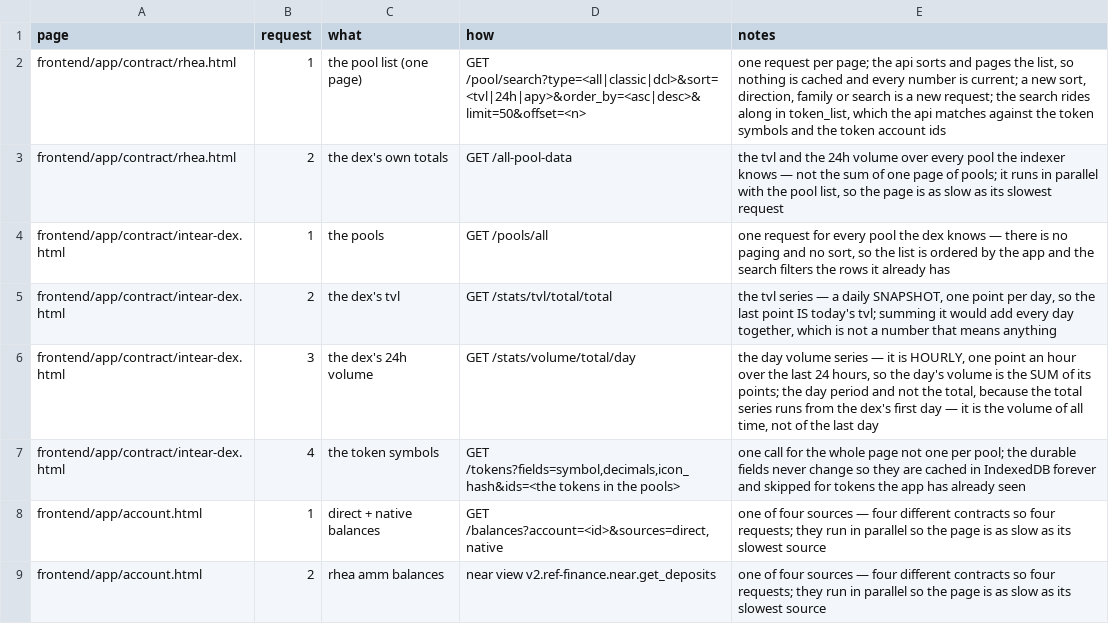
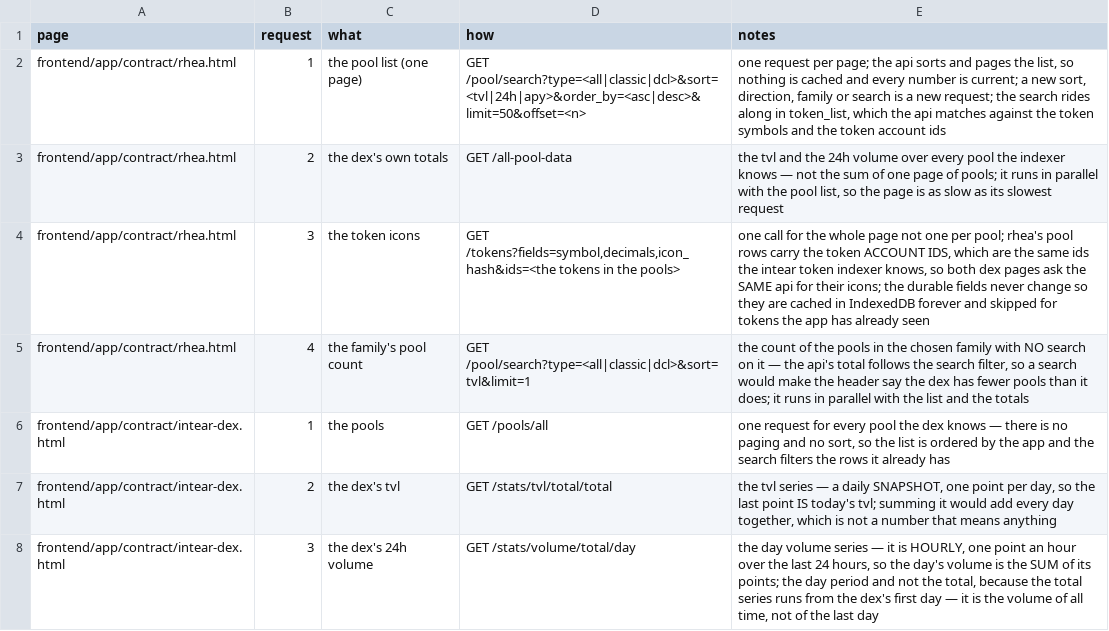
Before and after one commit to huggiesdotnear/huggies-rex-engine, a CSV file: DOCS/PAGES/requests.csv, drawn as a sheet; only a part is shown; the shorter side is filled out with more unchanged rows; the diff names each change by its address in the sheet, - before the commit and + after, or states it on an @@ line.

Commit message:
feat(dex): token icons on the dex pool lists, and a view count
the pool rows now show the token icons. both dex pages ask the SAME
api for them: rhea's pool rows carry the token account ids, which are
the ids the intear token indexer knows, so one durable token cache
holds the icons for both pages and a token the app has already seen
costs no request.

the chain's own token borrows wNEAR's icon here too, the way it does
in the balance tables and the token pages - the registry has no 'near'
entry, so it can never be fetched.

the header's pool count was following the search filter, so searching
for one token made the header claim the dex had a third of its pools.
the count now comes from an unfiltered request for the chosen family,
and the list carries its own count of what the current view matched.

drops the one-line description under the h1 on both pages.

```diff
--- a/DOCS/PAGES/requests.csv
+++ b/DOCS/PAGES/requests.csv
+row 4: frontend/app/contract/rhea.html | 3 | the token icons | GET /tokens?fields=symbol,decimals,icon_hash&ids=<the tokens in the pools> | one call for the whole page not one per pool; rhea's pool rows carry the token ACCOUNT IDS, which are the same ids the intear token indexer knows, so both dex pages ask the SAME api for their icons; the durable fields never change so they are cached in IndexedDB forever and skipped for tokens the app has already seen
+row 5: frontend/app/contract/rhea.html | 4 | the family's pool count | GET /pool/search?type=<all|classic|dcl>&sort=tvl&limit=1 | the count of the pools in the chosen family with NO search on it — the api's total follows the search filter, so a search would make the header say the dex has fewer pools than it does; it runs in parallel with the list and the totals
```
Also changed, not shown: DOCS/PAGES/components.csv, 12 other files.
